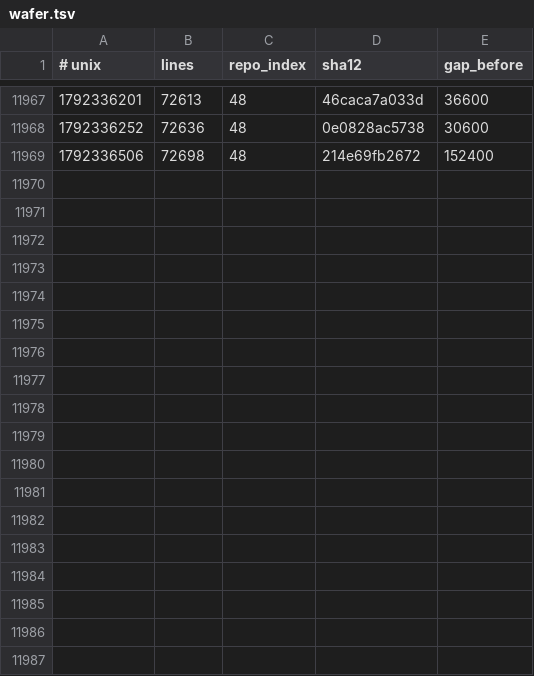
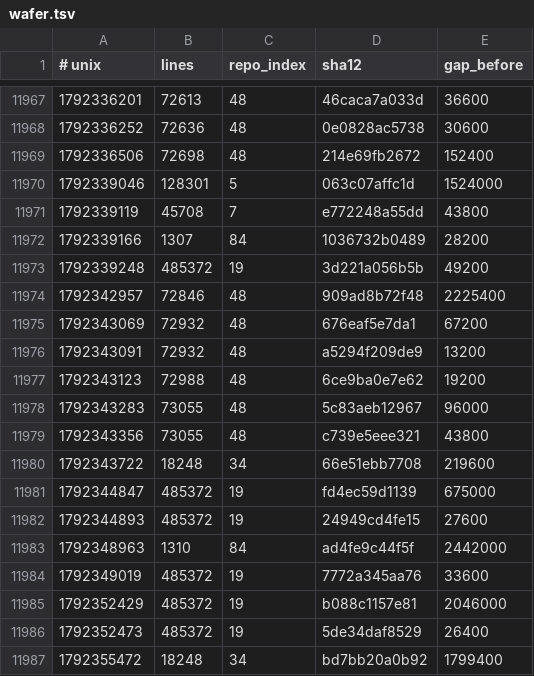
Before and after one commit to Ventusltd/kuiper-belt, a TSV file: cosmos/wafer.tsv, drawn as a sheet; only a part is shown, gaps mark what is left out; the diff names each change by its address in the sheet, - before the commit and + after, or states it on an @@ line.

```diff
--- a/cosmos/wafer.tsv
+++ b/cosmos/wafer.tsv
+row 11970: 1792339046 | 128301 | 5 | 063c07affc1d | 1524000
+row 11971: 1792339119 | 45708 | 7 | e772248a55dd | 43800
+row 11972: 1792339166 | 1307 | 84 | 1036732b0489 | 28200
+row 11973: 1792339248 | 485372 | 19 | 3d221a056b5b | 49200
+row 11974: 1792342957 | 72846 | 48 | 909ad8b72f48 | 2225400
+row 11975: 1792343069 | 72932 | 48 | 676eaf5e7da1 | 67200
+row 11976: 1792343091 | 72932 | 48 | a5294f209de9 | 13200
+row 11977: 1792343123 | 72988 | 48 | 6ce9ba0e7e62 | 19200
+row 11978: 1792343283 | 73055 | 48 | 5c83aeb12967 | 96000
+row 11979: 1792343356 | 73055 | 48 | c739e5eee321 | 43800
+row 11980: 1792343722 | 18248 | 34 | 66e51ebb7708 | 219600
+row 11981: 1792344847 | 485372 | 19 | fd4ec59d1139 | 675000
+row 11982: 1792344893 | 485372 | 19 | 24949cd4fe15 | 27600
+row 11983: 1792348963 | 1310 | 84 | ad4fe9c44f5f | 2442000
+row 11984: 1792349019 | 485372 | 19 | 7772a345aa76 | 33600
+row 11985: 1792352429 | 485372 | 19 | b088c1157e81 | 2046000
+row 11986: 1792352473 | 485372 | 19 | 5de34daf8529 | 26400
+row 11987: 1792355472 | 18248 | 34 | bd7bb20a0b92 | 1799400
```
Also changed, not shown: cosmos/pulse.tsv, cosmos/repos.tsv, 2 other files.
